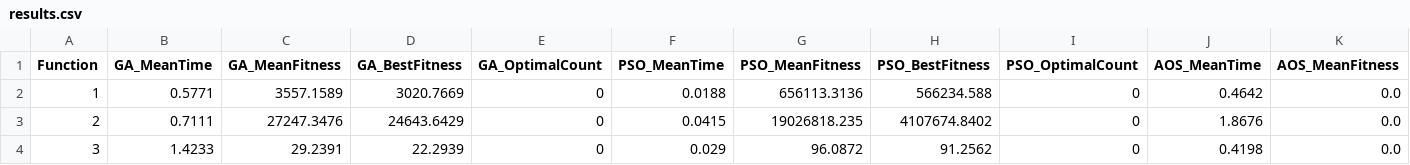
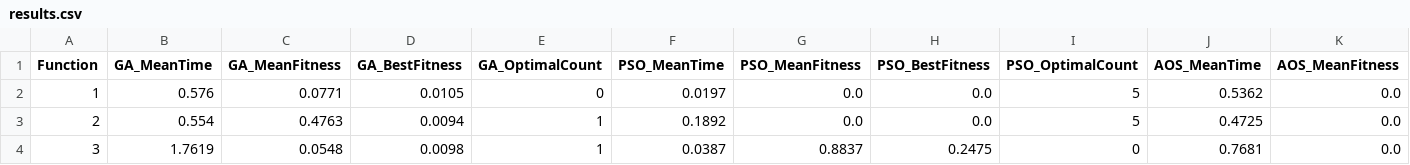
Before and after one commit to juliassanchez/aos-optimization-abc, a CSV file: results.csv, drawn as a sheet; only a part is shown; the diff covers the shown part only; the diff names each change by its address in the sheet, - before the commit and + after, or states it on an @@ line.

```diff
--- a/results.csv
+++ b/results.csv
-B2 (GA_MeanTime): 0.5771
+B2 (GA_MeanTime): 0.576
-C2 (GA_MeanFitness): 3557.1589
+C2 (GA_MeanFitness): 0.0771
-D2 (GA_BestFitness): 3020.7669
+D2 (GA_BestFitness): 0.0105
-F2 (PSO_MeanTime): 0.0188
+F2 (PSO_MeanTime): 0.0197
-G2 (PSO_MeanFitness): 656113.3136
+G2 (PSO_MeanFitness): 0.0
-H2 (PSO_BestFitness): 566234.588
+H2 (PSO_BestFitness): 0.0
-I2:I3 (PSO_OptimalCount): 0
+I2:I3 (PSO_OptimalCount): 5
-J2 (AOS_MeanTime): 0.4642
+J2 (AOS_MeanTime): 0.5362
-B3 (GA_MeanTime): 0.7111
+B3 (GA_MeanTime): 0.554
-C3 (GA_MeanFitness): 27247.3476
+C3 (GA_MeanFitness): 0.4763
-D3 (GA_BestFitness): 24643.6429
+D3 (GA_BestFitness): 0.0094
-E3:E4 (GA_OptimalCount): 0
+E3:E4 (GA_OptimalCount): 1
-F3 (PSO_MeanTime): 0.0415
+F3 (PSO_MeanTime): 0.1892
-G3 (PSO_MeanFitness): 19026818.235
+G3 (PSO_MeanFitness): 0.0
-H3 (PSO_BestFitness): 4107674.8402
+H3 (PSO_BestFitness): 0.0
-J3 (AOS_MeanTime): 1.8676
+J3 (AOS_MeanTime): 0.4725
-B4 (GA_MeanTime): 1.4233
+B4 (GA_MeanTime): 1.7619
-C4 (GA_MeanFitness): 29.2391
+C4 (GA_MeanFitness): 0.0548
-D4 (GA_BestFitness): 22.2939
+D4 (GA_BestFitness): 0.0098
-F4 (PSO_MeanTime): 0.029
+F4 (PSO_MeanTime): 0.0387
-G4 (PSO_MeanFitness): 96.0872
+G4 (PSO_MeanFitness): 0.8837
-H4 (PSO_BestFitness): 91.2562
+H4 (PSO_BestFitness): 0.2475
-J4 (AOS_MeanTime): 0.4198
+J4 (AOS_MeanTime): 0.7681
```
Also changed, not shown: 86 edited cells elsewhere in this file, 1 other file.
